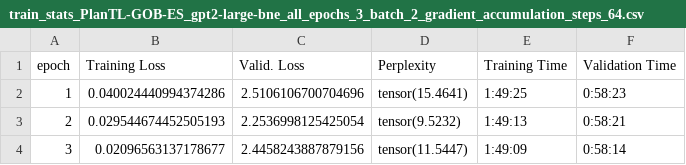
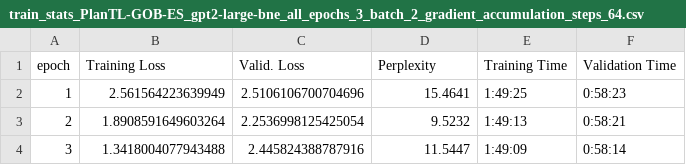
Before and after one commit to ddavidlorenzo/marIA_sum, a CSV file: output/train_stats_PlanTL-GOB-ES_gpt2-large-bne_all_epochs_3_batch_2_gradient_accumulation_steps_64.csv, drawn as a sheet.

```diff
--- a/output/train_stats_PlanTL-GOB-ES_gpt2-large-bne_all_epochs_3_batch_2_gradient_accumulation_steps_64.csv
+++ b/output/train_stats_PlanTL-GOB-ES_gpt2-large-bne_all_epochs_3_batch_2_gradient_accumulation_steps_64.csv
@@ -1,4 +1,4 @@
 epoch,Training Loss,Valid. Loss,Perplexity,Training Time,Validation Time
-1,0.040024440994374286,2.5106106700704696,tensor(15.4641),1:49:25,0:58:23
-2,0.029544674452505193,2.2536998125425054,tensor(9.5232),1:49:13,0:58:21
-3,0.02096563137178677,2.4458243887879156,tensor(11.5447),1:49:09,0:58:14
+1,2.561564223639949,2.5106106700704696,15.4641,1:49:25,0:58:23
+2,1.8908591649603264,2.2536998125425054,9.5232,1:49:13,0:58:21
+3,1.3418004077943488,2.445824388787916,11.5447,1:49:09,0:58:14
```
Also changed, not shown: output/train_stats_PlanTL-GOB-ES_gpt2-base-bne_all_epochs_3_batch_8_gradient_accumulation_steps_16.csv.
